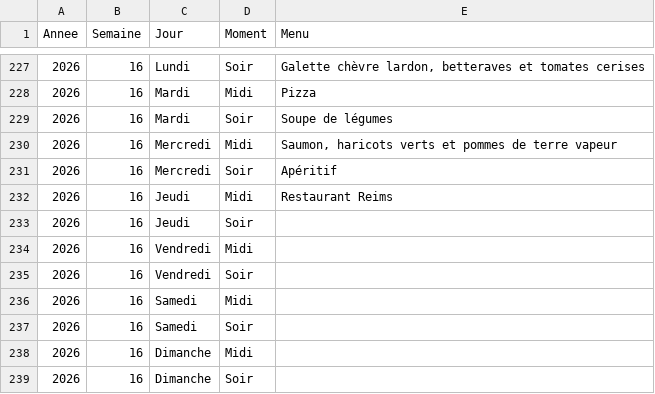
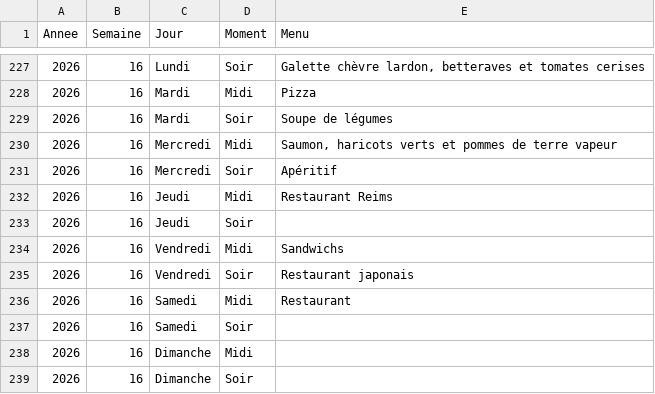
Before and after one commit to stephane0254-png/menus, a CSV file: menus_famille.csv, drawn as a sheet; only a part is shown, gaps mark what is left out.

Commit message:
Mise à jour des menus

```diff
--- a/menus_famille.csv
+++ b/menus_famille.csv
@@ -233,5 +233,5 @@ Annee,Semaine,Jour,Moment,Menu
 2026,16,Jeudi,Soir,
-2026,16,Vendredi,Midi,
-2026,16,Vendredi,Soir,
-2026,16,Samedi,Midi,
+2026,16,Vendredi,Midi,Sandwichs
+2026,16,Vendredi,Soir,Restaurant japonais
+2026,16,Samedi,Midi,Restaurant
 2026,16,Samedi,Soir,
```
